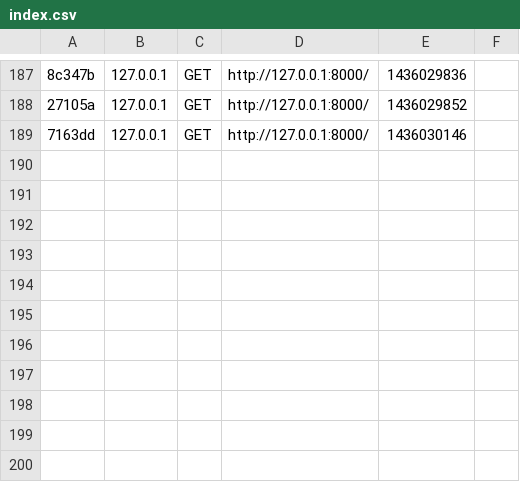
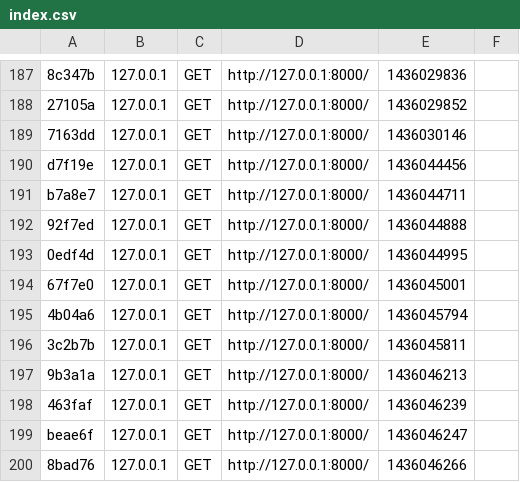
Before and after one commit to Baulieu/siteLaCompagnie3, a CSV file: app/cache/dev/profiler/index.csv, drawn as a sheet; only a part is shown, gaps mark what is left out; the diff names each change by its address in the sheet, - before the commit and + after, or states it on an @@ line.

```diff
--- a/app/cache/dev/profiler/index.csv
+++ b/app/cache/dev/profiler/index.csv
+row 190: d7f19e | 127.0.0.1 | GET | http://127.0.0.1:8000/ | 1436044456
+row 191: b7a8e7 | 127.0.0.1 | GET | http://127.0.0.1:8000/ | 1436044711
+row 192: 92f7ed | 127.0.0.1 | GET | http://127.0.0.1:8000/ | 1436044888
+row 193: 0edf4d | 127.0.0.1 | GET | http://127.0.0.1:8000/ | 1436044995
+row 194: 67f7e0 | 127.0.0.1 | GET | http://127.0.0.1:8000/ | 1436045001
+row 195: 4b04a6 | 127.0.0.1 | GET | http://127.0.0.1:8000/ | 1436045794
+row 196: 3c2b7b | 127.0.0.1 | GET | http://127.0.0.1:8000/ | 1436045811
+row 197: 9b3a1a | 127.0.0.1 | GET | http://127.0.0.1:8000/ | 1436046213
+row 198: 463faf | 127.0.0.1 | GET | http://127.0.0.1:8000/ | 1436046239
+row 199: beae6f | 127.0.0.1 | GET | http://127.0.0.1:8000/ | 1436046247
+row 200: 8bad76 | 127.0.0.1 | GET | http://127.0.0.1:8000/ | 1436046266
```
Also changed, not shown: 16 other files.
